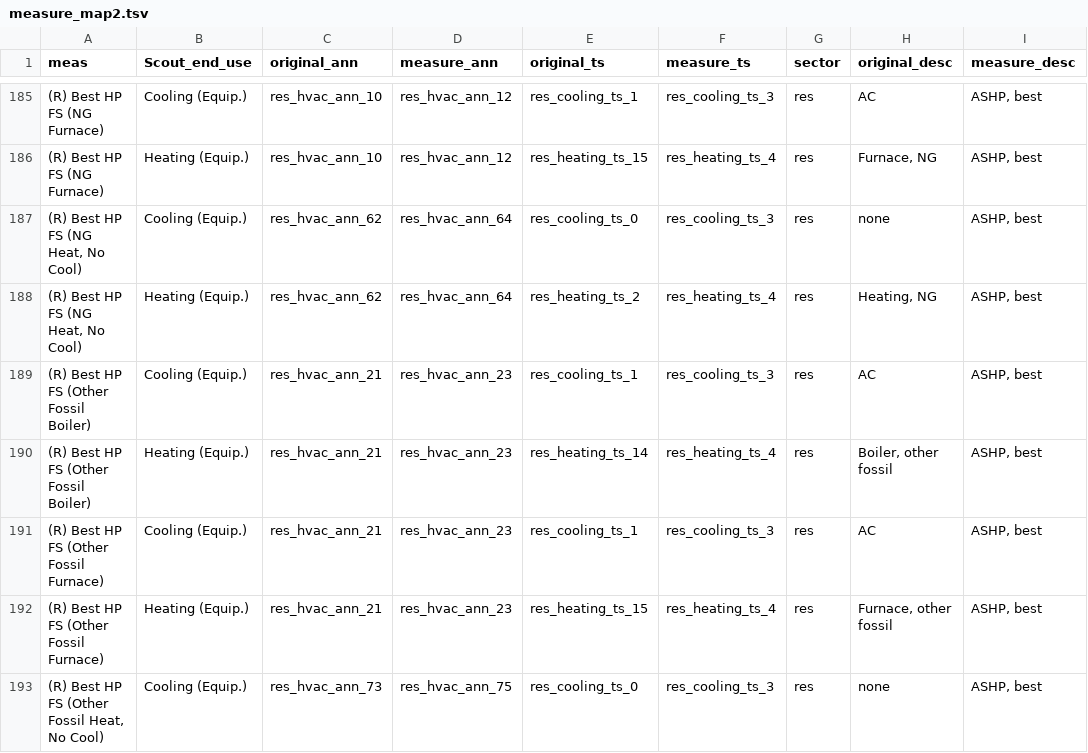
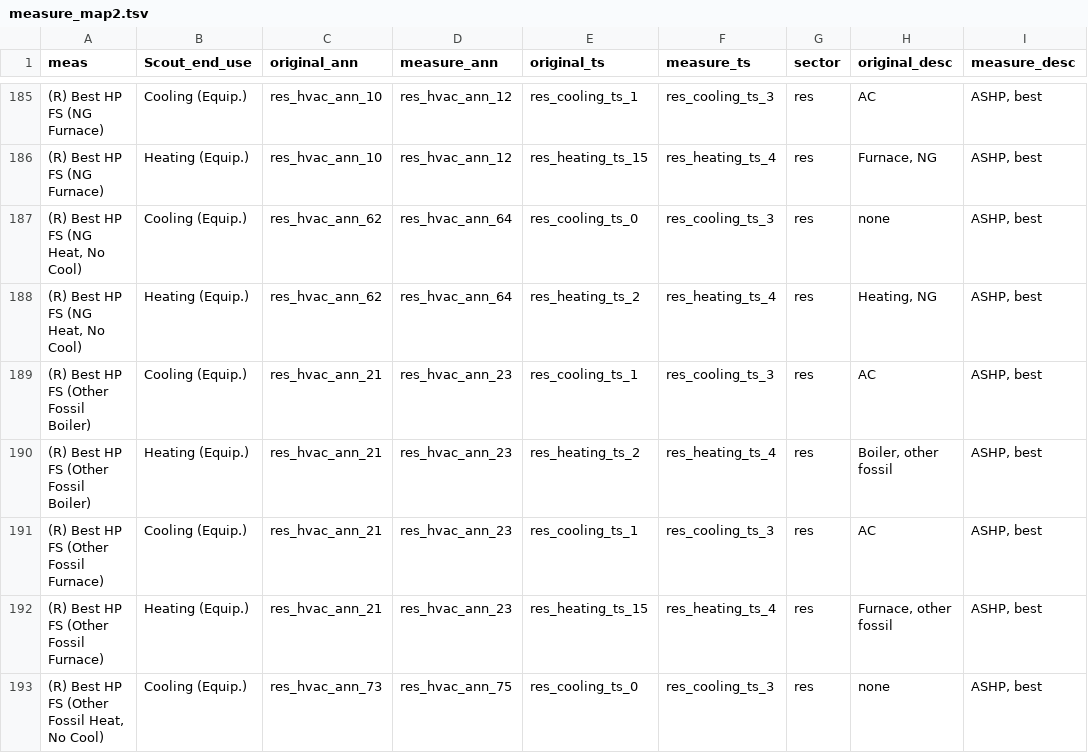
Before and after one commit to handichan/BSS-Workflow, a TSV file: map_meas/measure_map2.tsv, drawn as a sheet; only a part is shown, gaps mark what is left out; the diff covers the shown part only; the diff names each change by its address in the sheet, - before the commit and + after, or states it on an @@ line.

```diff
--- a/map_meas/measure_map2.tsv
+++ b/map_meas/measure_map2.tsv
-E190 (original_ts): res_heating_ts_14
+E190 (original_ts): res_heating_ts_2
```
Also changed, not shown: 71 edited cells elsewhere in this file, map_eu/com_ann_hvac2.tsv.
